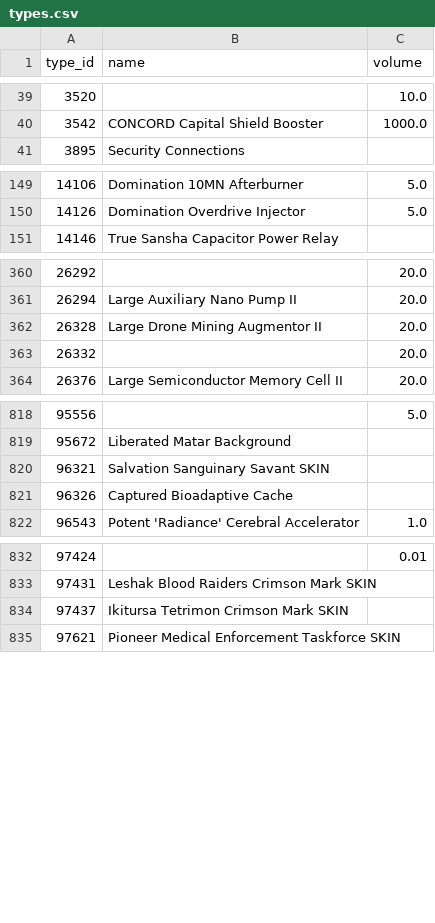
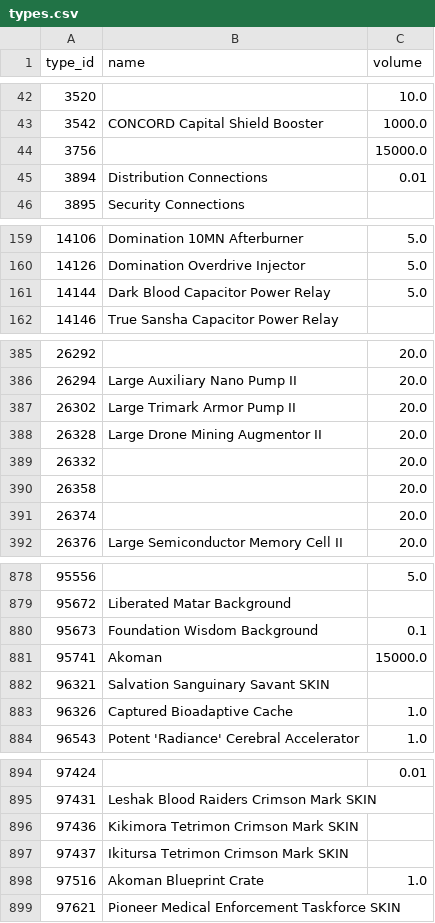
Before and after one commit to erikbahl-afk/eve-online-isk-machine, a CSV file: data/types.csv, drawn as a sheet; only a part is shown, gaps mark what is left out; the diff covers the shown part only.

```diff
--- a/data/types.csv
+++ b/data/types.csv
@@ -40,2 +43,4 @@ type_id,name,volume
 3542,CONCORD Capital Shield Booster,1000.0
+3756,,15000.0
+3894,Distribution Connections,0.01
 3895,Security Connections,
@@ -150,2 +160,3 @@ type_id,name,volume
 14126,Domination Overdrive Injector,5.0
+14144,Dark Blood Capacitor Power Relay,5.0
 14146,True Sansha Capacitor Power Relay,
@@ -361,4 +386,7 @@ type_id,name,volume
 26294,Large Auxiliary Nano Pump II,20.0
+26302,Large Trimark Armor Pump II,20.0
 26328,Large Drone Mining Augmentor II,20.0
 26332,,20.0
+26358,,20.0
+26374,,20.0
 26376,Large Semiconductor Memory Cell II,20.0
@@ -819,4 +879,6 @@ type_id,name,volume
 95672,Liberated Matar Background,
+95673,Foundation Wisdom Background,0.1
+95741,Akoman,15000.0
 96321,Salvation Sanguinary Savant SKIN,
-96326,Captured Bioadaptive Cache,
+96326,Captured Bioadaptive Cache,1.0
 96543,Potent 'Radiance' Cerebral Accelerator,1.0
@@ -833,3 +895,5 @@ type_id,name,volume
 97431,Leshak Blood Raiders Crimson Mark SKIN,
+97436,Kikimora Tetrimon Crimson Mark SKIN,
 97437,Ikitursa Tetrimon Crimson Mark SKIN,
+97516,Akoman Blueprint Crate,1.0
 97621,Pioneer Medical Enforcement Taskforce SKIN,
```
Also changed, not shown: 54 added rows and 3 edited cells elsewhere in this file, state/metrics.csv, state/variants/loose/metrics.csv, 11 other files.
